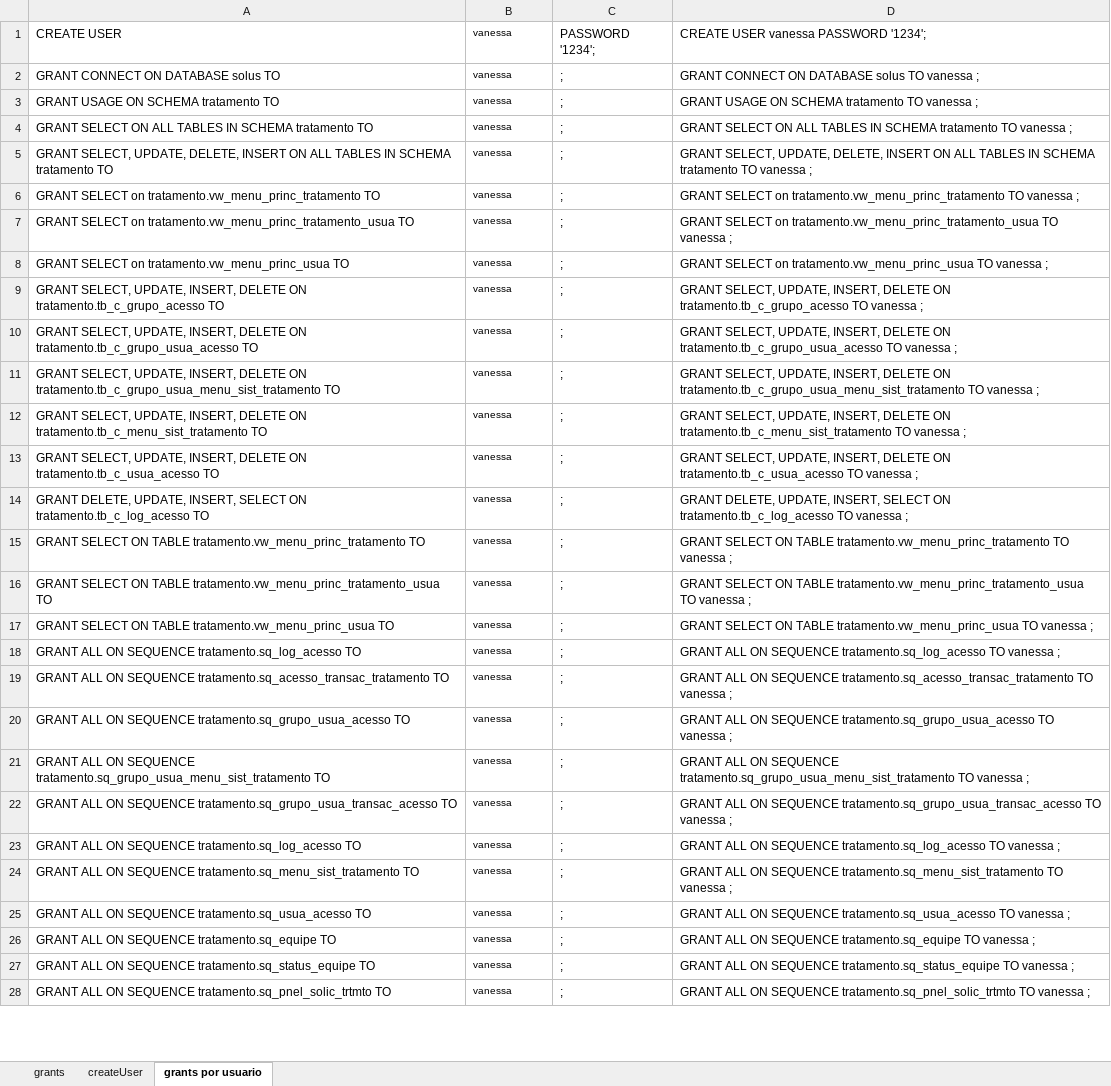
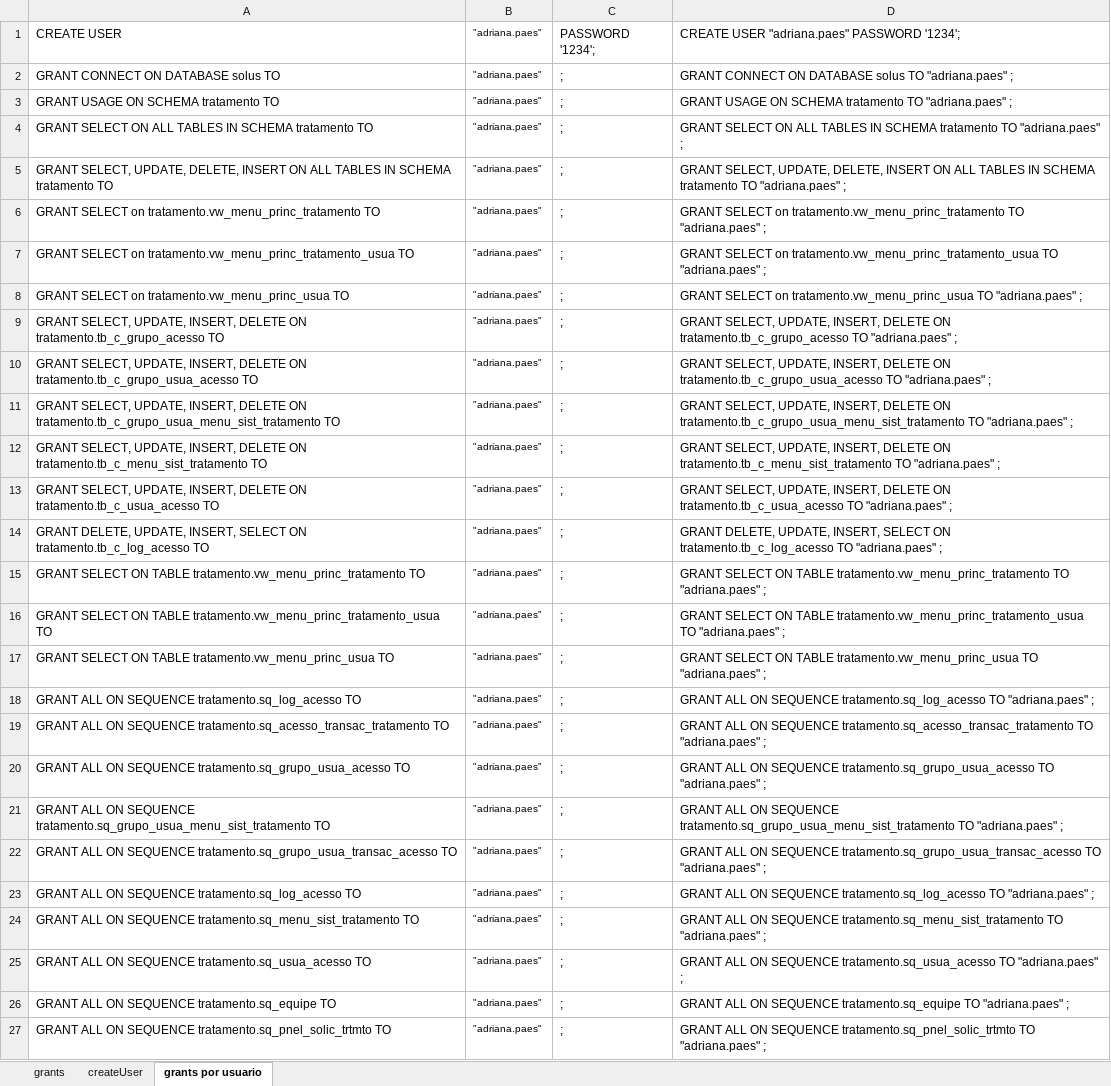
Before and after one commit to evaldo/solusremoto, an Excel workbook: script_base_dados/grants_solus.xlsx, sheet grants por usuario, drawn as a sheet; only a part is shown; values as stored, in another font and other column widths than the file's, no borders; removed rows and columns are numbered as before the commit, all else as after; the diff covers the shown part only; the diff names each change by its address in the sheet, - before the commit and + after, or states it on an @@ line.

```diff
--- a/script_base_dados/grants_solus.xlsx (sheet grants por usuario)
+++ b/script_base_dados/grants_solus.xlsx (sheet grants por usuario)
-B1:B26: vanessa
+B1:B26: "adriana.paes"
-D1: CREATE USER vanessa PASSWORD '1234';
+D1: CREATE USER "adriana.paes" PASSWORD '1234';
-D2: …solus TO vanessa ;
+D2: …solus TO "adriana.paes" ;
-D3: …tratamento TO vanessa ;
+D3: …tratamento TO "adriana.paes" ;
-D4: …tratamento TO vanessa ;
+D4: …tratamento TO "adriana.paes" ;
-D5: …tratamento TO vanessa ;
+D5: …tratamento TO "adriana.paes" ;
-D6: …tratamento.vw_menu_princ_tratamento TO vanessa ;
+D6: …tratamento.vw_menu_princ_tratamento TO "adriana.paes" ;
-D7: …tratamento.vw_menu_princ_tratamento_usua TO vanessa ;
+D7: …tratamento.vw_menu_princ_tratamento_usua TO "adriana.paes" ;
-D8: …tratamento.vw_menu_princ_usua TO vanessa ;
+D8: …tratamento.vw_menu_princ_usua TO "adriana.paes" ;
-D9: …tratamento.tb_c_grupo_acesso TO vanessa ;
+D9: …tratamento.tb_c_grupo_acesso TO "adriana.paes" ;
-D10: …tratamento.tb_c_grupo_usua_acesso TO vanessa ;
+D10: …tratamento.tb_c_grupo_usua_acesso TO "adriana.paes" ;
-D11: …tratamento.tb_c_grupo_usua_menu_sist_tratamento TO vanessa ;
+D11: …tratamento.tb_c_grupo_usua_menu_sist_tratamento TO "adriana.paes" ;
-D12: …tratamento.tb_c_menu_sist_tratamento TO vanessa ;
+D12: …tratamento.tb_c_menu_sist_tratamento TO "adriana.paes" ;
-D13: …tratamento.tb_c_usua_acesso TO vanessa ;
+D13: …tratamento.tb_c_usua_acesso TO "adriana.paes" ;
-D14: …tratamento.tb_c_log_acesso TO vanessa ;
+D14: …tratamento.tb_c_log_acesso TO "adriana.paes" ;
-D15: …tratamento.vw_menu_princ_tratamento TO vanessa ;
+D15: …tratamento.vw_menu_princ_tratamento TO "adriana.paes" ;
-D16: …tratamento.vw_menu_princ_tratamento_usua TO vanessa ;
+D16: …tratamento.vw_menu_princ_tratamento_usua TO "adriana.paes" ;
-D17: …tratamento.vw_menu_princ_usua TO vanessa ;
+D17: …tratamento.vw_menu_princ_usua TO "adriana.paes" ;
-D18: …tratamento.sq_log_acesso TO vanessa ;
+D18: …tratamento.sq_log_acesso TO "adriana.paes" ;
-D19: …tratamento.sq_acesso_transac_tratamento TO vanessa ;
+D19: …tratamento.sq_acesso_transac_tratamento TO "adriana.paes" ;
-D20: …tratamento.sq_grupo_usua_acesso TO vanessa ;
+D20: …tratamento.sq_grupo_usua_acesso TO "adriana.paes" ;
-D21: …tratamento.sq_grupo_usua_menu_sist_tratamento TO vanessa ;
+D21: …tratamento.sq_grupo_usua_menu_sist_tratamento TO "adriana.paes" ;
-D22: …tratamento.sq_grupo_usua_transac_acesso TO vanessa ;
+D22: …tratamento.sq_grupo_usua_transac_acesso TO "adriana.paes" ;
-D23: …tratamento.sq_log_acesso TO vanessa ;
+D23: …tratamento.sq_log_acesso TO "adriana.paes" ;
-D24: …tratamento.sq_menu_sist_tratamento TO vanessa ;
+D24: …tratamento.sq_menu_sist_tratamento TO "adriana.paes" ;
-D25: …tratamento.sq_usua_acesso TO vanessa ;
+D25: …tratamento.sq_usua_acesso TO "adriana.paes" ;
-D26: …tratamento.sq_equipe TO vanessa ;
+D26: …tratamento.sq_equipe TO "adriana.paes" ;
-row 27: GRANT ALL ON SEQUENCE tratamento.sq_status_equipe TO | vanessa | ; | GRANT ALL ON SEQUENCE tratamento.sq_status_equipe TO vanessa ;
-B27: vanessa
+B27: "adriana.paes"
-D27: …tratamento.sq_pnel_solic_trtmto TO vanessa ;
+D27: …tratamento.sq_pnel_solic_trtmto TO "adriana.paes" ;
```
Also changed, not shown: 14 added rows, 1 removed row and 40 edited cells elsewhere in this sheet, 8 other files.
